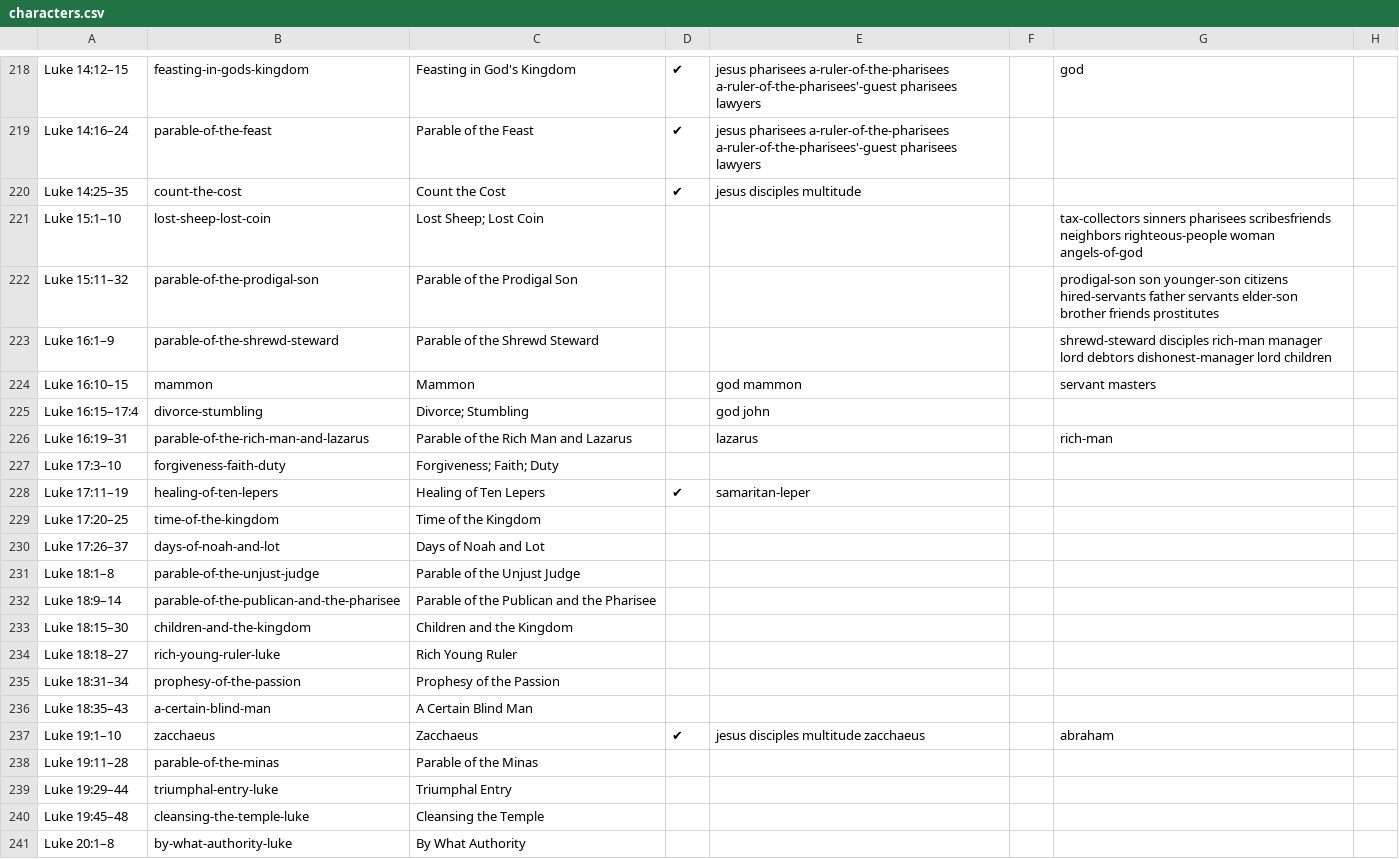
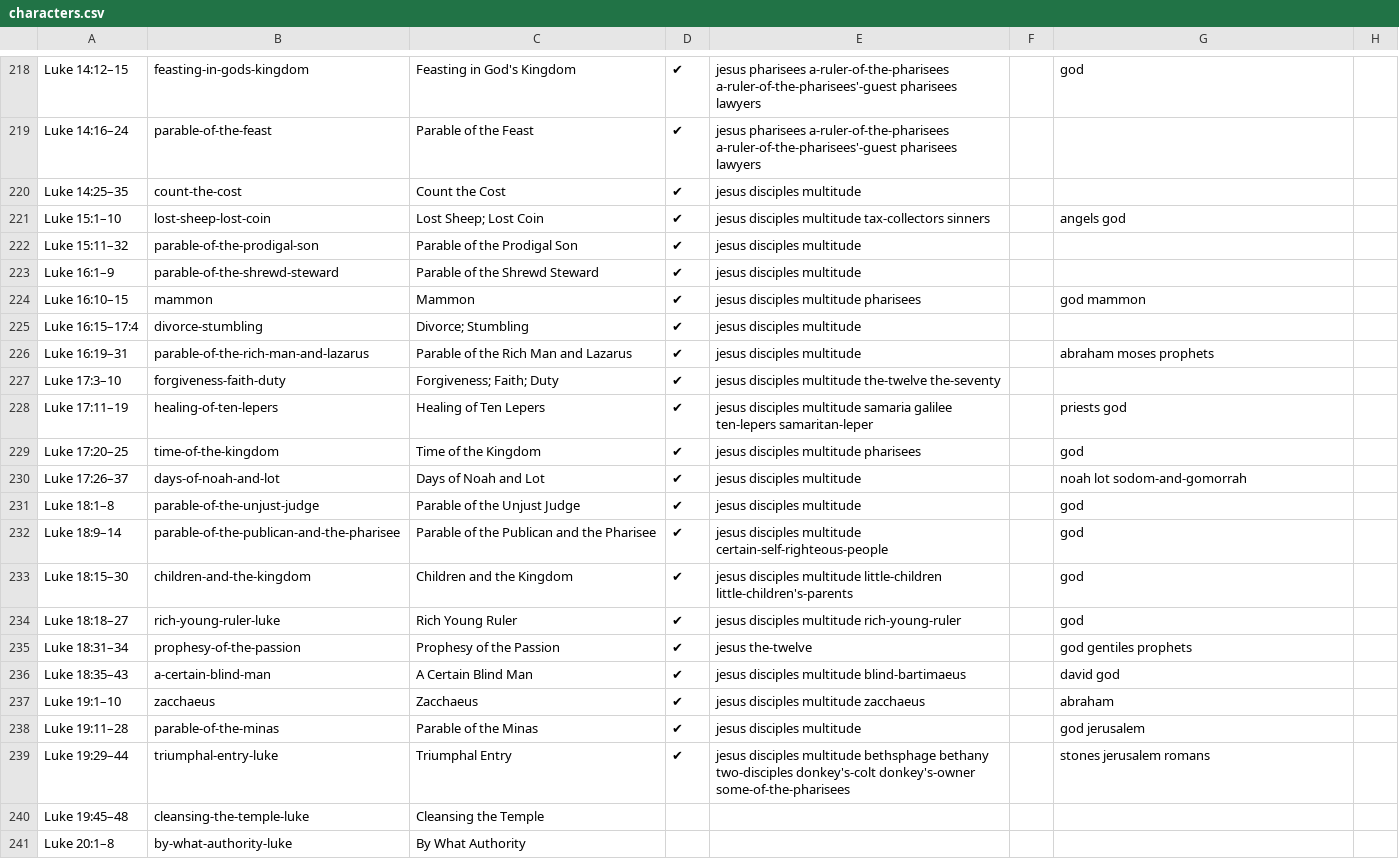
Before and after one commit to gospeldesk/www.gospeldesk.org, a CSV file: src/characters.csv, drawn as a sheet; only a part is shown, gaps mark what is left out.

```diff
--- a/src/characters.csv
+++ b/src/characters.csv
@@ -221,21 +221,21 @@ Luke 14:16–24,parable-of-the-feast,Parable of the Feast,✔,jesus pharisees a-
 Luke 14:25–35,count-the-cost,Count the Cost,✔,jesus disciples multitude,,,
-Luke 15:1–10,lost-sheep-lost-coin,Lost Sheep; Lost Coin,,,,tax-collectors sinners pharisees scribesfriends neighbors righteous-people woman angels-of-god,
-Luke 15:11–32,parable-of-the-prodigal-son,Parable of the Prodigal Son,,,,prodigal-son son younger-son citizens hired-servants father servants elder-son brother friends prostitutes ,
-Luke 16:1–9,parable-of-the-shrewd-steward,Parable of the Shrewd Steward,,,,shrewd-steward disciples rich-man manager lord debtors dishonest-manager lord children,
-Luke 16:10–15,mammon,Mammon,,god mammon ,,servant  masters ,
-Luke 16:15–17:4,divorce-stumbling,Divorce; Stumbling,,god  john ,,,
-Luke 16:19–31,parable-of-the-rich-man-and-lazarus,Parable of the Rich Man and Lazarus,,lazarus,,rich-man ,
-Luke 17:3–10,forgiveness-faith-duty,Forgiveness; Faith; Duty,,,,,
-Luke 17:11–19,healing-of-ten-lepers,Healing of Ten Lepers,✔,samaritan-leper,,,
-Luke 17:20–25,time-of-the-kingdom,Time of the Kingdom,,,,,
-Luke 17:26–37,days-of-noah-and-lot,Days of Noah and Lot,,,,,
-Luke 18:1–8,parable-of-the-unjust-judge,Parable of the Unjust Judge,,,,,
-Luke 18:9–14,parable-of-the-publican-and-the-pharisee,Parable of the Publican and the Pharisee,,,,,
-Luke 18:15–30,children-and-the-kingdom,Children and the Kingdom,,,,,
-Luke 18:18–27,rich-young-ruler-luke,Rich Young Ruler,,,,,
-Luke 18:31–34,prophesy-of-the-passion,Prophesy of the Passion,,,,,
-Luke 18:35–43,a-certain-blind-man,A Certain Blind Man,,,,,
+Luke 15:1–10,lost-sheep-lost-coin,Lost Sheep; Lost Coin,✔,jesus disciples multitude tax-collectors sinners,,angels god,
+Luke 15:11–32,parable-of-the-prodigal-son,Parable of the Prodigal Son,✔,jesus disciples multitude,,,
+Luke 16:1–9,parable-of-the-shrewd-steward,Parable of the Shrewd Steward,✔,jesus disciples multitude,,,
+Luke 16:10–15,mammon,Mammon,✔,jesus disciples multitude pharisees,,god mammon,
+Luke 16:15–17:4,divorce-stumbling,Divorce; Stumbling,✔,jesus disciples multitude,,,
+Luke 16:19–31,parable-of-the-rich-man-and-lazarus,Parable of the Rich Man and Lazarus,✔,jesus disciples multitude,,abraham moses prophets,
+Luke 17:3–10,forgiveness-faith-duty,Forgiveness; Faith; Duty,✔,jesus disciples multitude the-twelve the-seventy,,,
+Luke 17:11–19,healing-of-ten-lepers,Healing of Ten Lepers,✔,jesus disciples multitude samaria galilee ten-lepers samaritan-leper,,priests god,
+Luke 17:20–25,time-of-the-kingdom,Time of the Kingdom,✔,jesus disciples multitude pharisees,,god,
+Luke 17:26–37,days-of-noah-and-lot,Days of Noah and Lot,✔,jesus disciples multitude,,noah lot sodom-and-gomorrah,
+Luke 18:1–8,parable-of-the-unjust-judge,Parable of the Unjust Judge,✔,jesus disciples multitude,,god,
+Luke 18:9–14,parable-of-the-publican-and-the-pharisee,Parable of the Publican and the Pharisee,✔,jesus disciples multitude certain-self-righteous-people,,god,
+Luke 18:15–30,children-and-the-kingdom,Children and the Kingdom,✔,jesus disciples multitude little-children little-children's-parents,,god,
+Luke 18:18–27,rich-young-ruler-luke,Rich Young Ruler,✔,jesus disciples multitude rich-young-ruler,,god,
+Luke 18:31–34,prophesy-of-the-passion,Prophesy of the Passion,✔,jesus the-twelve,,god gentiles prophets,
+Luke 18:35–43,a-certain-blind-man,A Certain Blind Man,✔,jesus disciples multitude blind-bartimaeus,,david god,
 Luke 19:1–10,zacchaeus,Zacchaeus,✔,jesus disciples multitude zacchaeus,,abraham,
-Luke 19:11–28,parable-of-the-minas,Parable of the Minas,,,,,
-Luke 19:29–44,triumphal-entry-luke,Triumphal Entry,,,,,
+Luke 19:11–28,parable-of-the-minas,Parable of the Minas,✔,jesus disciples multitude,,god jerusalem,
+Luke 19:29–44,triumphal-entry-luke,Triumphal Entry,✔,jesus disciples multitude bethsphage bethany two-disciples donkey's-colt donkey's-owner some-of-the-pharisees,,stones jerusalem romans,
 Luke 19:45–48,cleansing-the-temple-luke,Cleansing the Temple,,,,,
```
Also changed, not shown: 27 other files.
